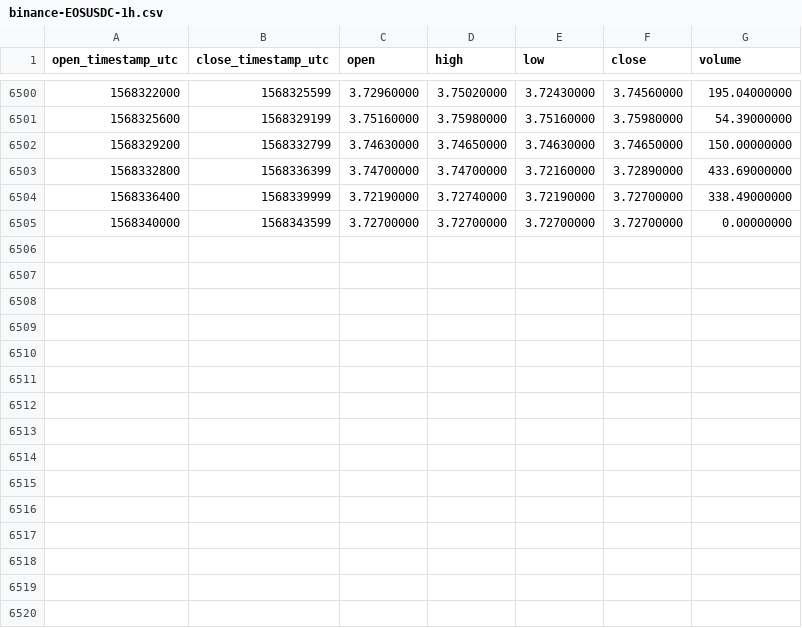
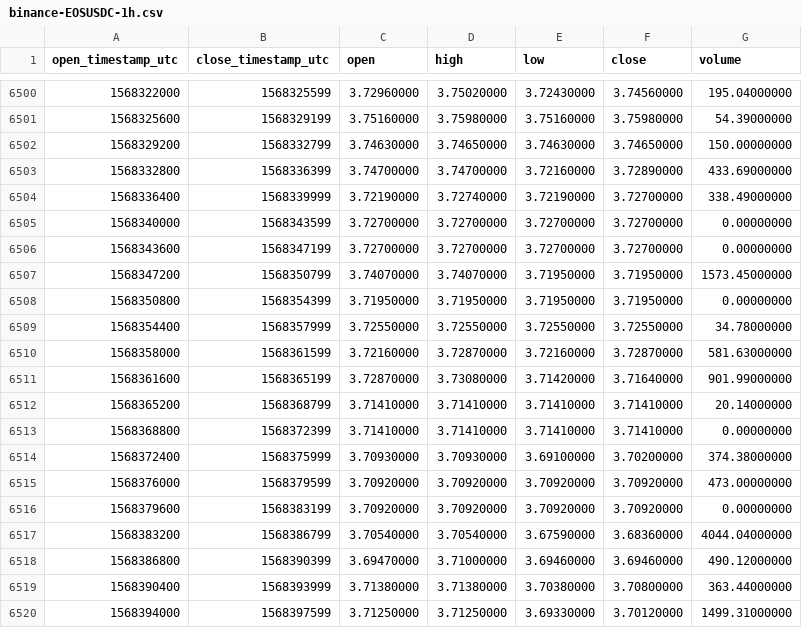
Before and after one commit to cryptobigbro/binance-EOSUSDC, a CSV file: binance-EOSUSDC-1h.csv, drawn as a sheet; only a part is shown, gaps mark what is left out; the diff names each change by its address in the sheet, - before the commit and + after, or states it on an @@ line.

Commit message:
Update OHLCV data.

```diff
--- a/binance-EOSUSDC-1h.csv
+++ b/binance-EOSUSDC-1h.csv
+row 6506: 1568343600 | 1568347199 | 3.72700000 | 3.72700000 | 3.72700000 | 3.72700000 | 0.00000000
+row 6507: 1568347200 | 1568350799 | 3.74070000 | 3.74070000 | 3.71950000 | 3.71950000 | 1573.45000000
+row 6508: 1568350800 | 1568354399 | 3.71950000 | 3.71950000 | 3.71950000 | 3.71950000 | 0.00000000
+row 6509: 1568354400 | 1568357999 | 3.72550000 | 3.72550000 | 3.72550000 | 3.72550000 | 34.78000000
+row 6510: 1568358000 | 1568361599 | 3.72160000 | 3.72870000 | 3.72160000 | 3.72870000 | 581.63000000
+row 6511: 1568361600 | 1568365199 | 3.72870000 | 3.73080000 | 3.71420000 | 3.71640000 | 901.99000000
+row 6512: 1568365200 | 1568368799 | 3.71410000 | 3.71410000 | 3.71410000 | 3.71410000 | 20.14000000
+row 6513: 1568368800 | 1568372399 | 3.71410000 | 3.71410000 | 3.71410000 | 3.71410000 | 0.00000000
+row 6514: 1568372400 | 1568375999 | 3.70930000 | 3.70930000 | 3.69100000 | 3.70200000 | 374.38000000
+row 6515: 1568376000 | 1568379599 | 3.70920000 | 3.70920000 | 3.70920000 | 3.70920000 | 473.00000000
+row 6516: 1568379600 | 1568383199 | 3.70920000 | 3.70920000 | 3.70920000 | 3.70920000 | 0.00000000
+row 6517: 1568383200 | 1568386799 | 3.70540000 | 3.70540000 | 3.67590000 | 3.68360000 | 4044.04000000
+row 6518: 1568386800 | 1568390399 | 3.69470000 | 3.71000000 | 3.69460000 | 3.69460000 | 490.12000000
+row 6519: 1568390400 | 1568393999 | 3.71380000 | 3.71380000 | 3.70380000 | 3.70800000 | 363.44000000
+row 6520: 1568394000 | 1568397599 | 3.71250000 | 3.71250000 | 3.69330000 | 3.70120000 | 1499.31000000
```
